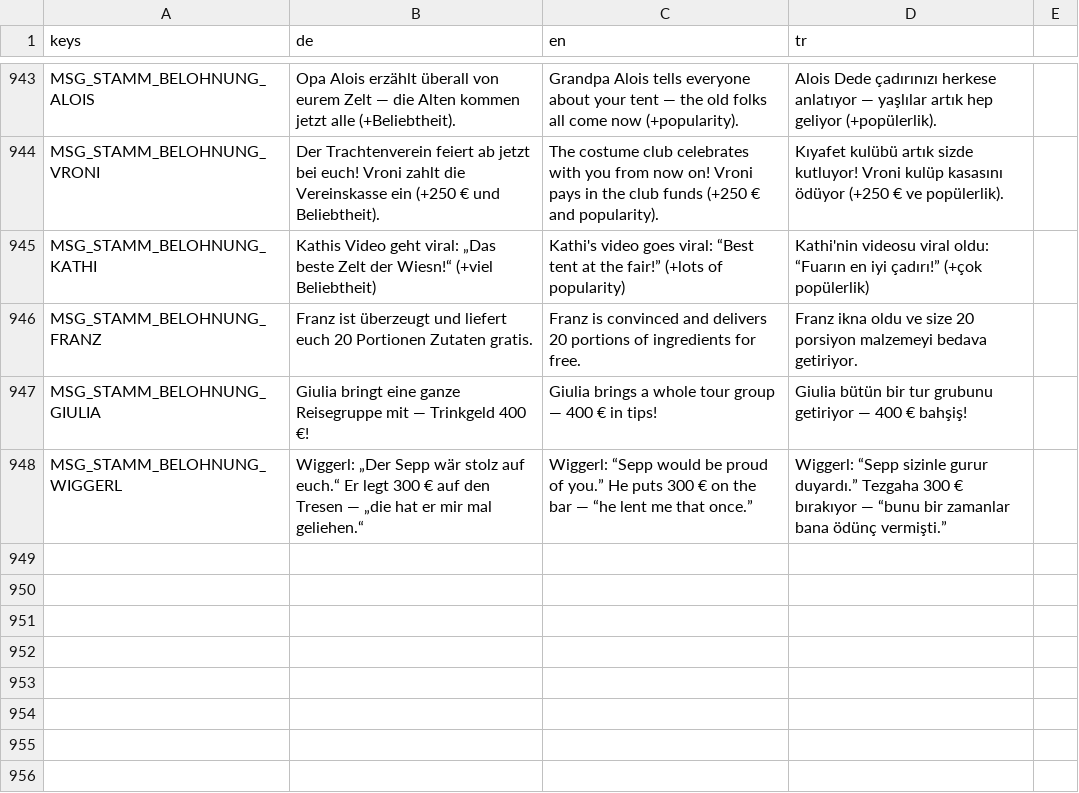
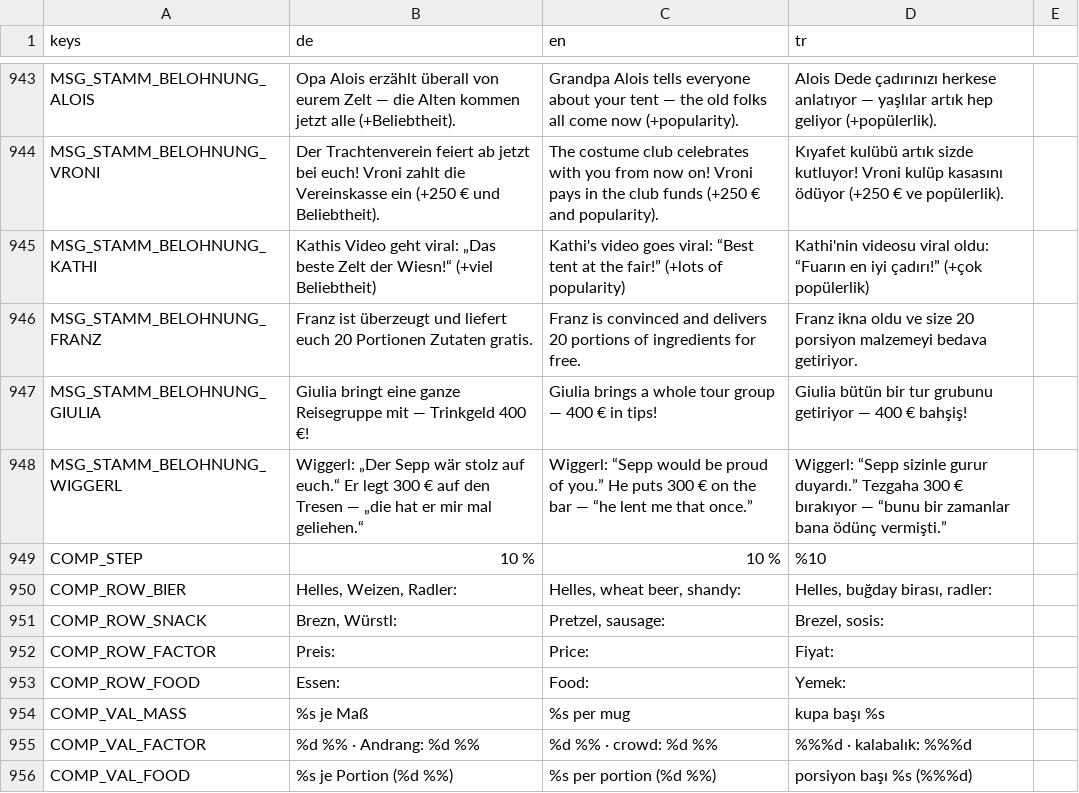
Before and after one commit to sysexperts/oktoberfest, a CSV file: locale/texte.csv, drawn as a sheet; only a part is shown, gaps mark what is left out.

```diff
--- a/locale/texte.csv
+++ b/locale/texte.csv
@@ -999 +999,9 @@ MSG_STAMM_BELOHNUNG_GIULIA,Giulia bringt eine ganze Reisegruppe mit — Trinkgel
 MSG_STAMM_BELOHNUNG_WIGGERL,"Wiggerl: „Der Sepp wär stolz auf euch.“ Er legt 300 € auf den Tresen — „die hat er mir mal geliehen.“","Wiggerl: “Sepp would be proud of you.” He puts 300 € on the bar — “he lent me that once.”","Wiggerl: “Sepp sizinle gurur duyardı.” Tezgaha 300 € bırakıyor — “bunu bir zamanlar bana ödünç vermişti.”"
+COMP_STEP,10 %,10 %,%10
+COMP_ROW_BIER,"Helles, Weizen, Radler:","Helles, wheat beer, shandy:","Helles, buğday birası, radler:"
+COMP_ROW_SNACK,"Brezn, Würstl:","Pretzel, sausage:","Brezel, sosis:"
+COMP_ROW_FACTOR,Preis:,Price:,Fiyat:
+COMP_ROW_FOOD,Essen:,Food:,Yemek:
+COMP_VAL_MASS,%s je Maß,%s per mug,kupa başı %s
+COMP_VAL_FACTOR,%d %% · Andrang: %d %%,%d %% · crowd: %d %%,%%%d · kalabalık: %%%d
+COMP_VAL_FOOD,%s je Portion (%d %%),%s per portion (%d %%),porsiyon başı %s (%%%d)
```
Also changed, not shown: 20 other files.
